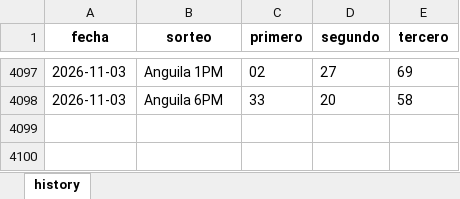
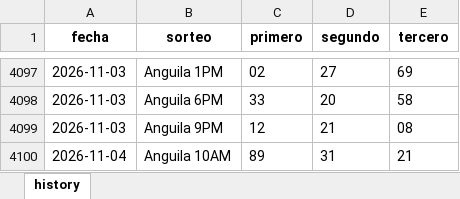
Before and after one commit to carbosota1/LotMix, an Excel workbook: data/histories/Anguilla history.xlsx, sheet history, drawn as a sheet; only a part is shown, gaps mark what is left out; values as stored, in another font and other column widths than the file's, no borders; the diff names each change by its address in the sheet, - before the commit and + after, or states it on an @@ line.

Commit message:
Auto update histories + intraday analysis

```diff
--- a/data/histories/Anguilla history.xlsx (sheet history)
+++ b/data/histories/Anguilla history.xlsx (sheet history)
+row 4099: 2026-11-03 | Anguila 9PM | 12 | 21 | 08
+row 4100: 2026-11-04 | Anguila 10AM | 89 | 31 | 21
```
Also changed, not shown: data/histories/La nacional history.xlsx, 5 other files.
